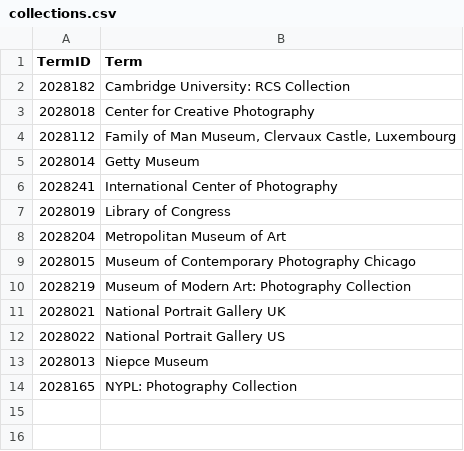
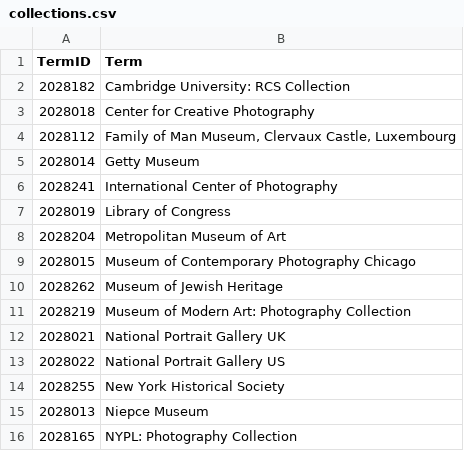
Before and after one commit to NYPL/pic-data, a CSV file: csv/collections.csv, drawn as a sheet.

```diff
--- a/csv/collections.csv
+++ b/csv/collections.csv
@@ -9,2 +9,3 @@
 2028015,Museum of Contemporary Photography Chicago
+2028262,Museum of Jewish Heritage
 2028219,Museum of Modern Art: Photography Collection
@@ -12,2 +13,3 @@
 2028022,National Portrait Gallery US
+2028255,New York Historical Society
 2028013,Niepce Museum
```
Also changed, not shown: csv/format.csv, csv/process.csv, 5 other files.
